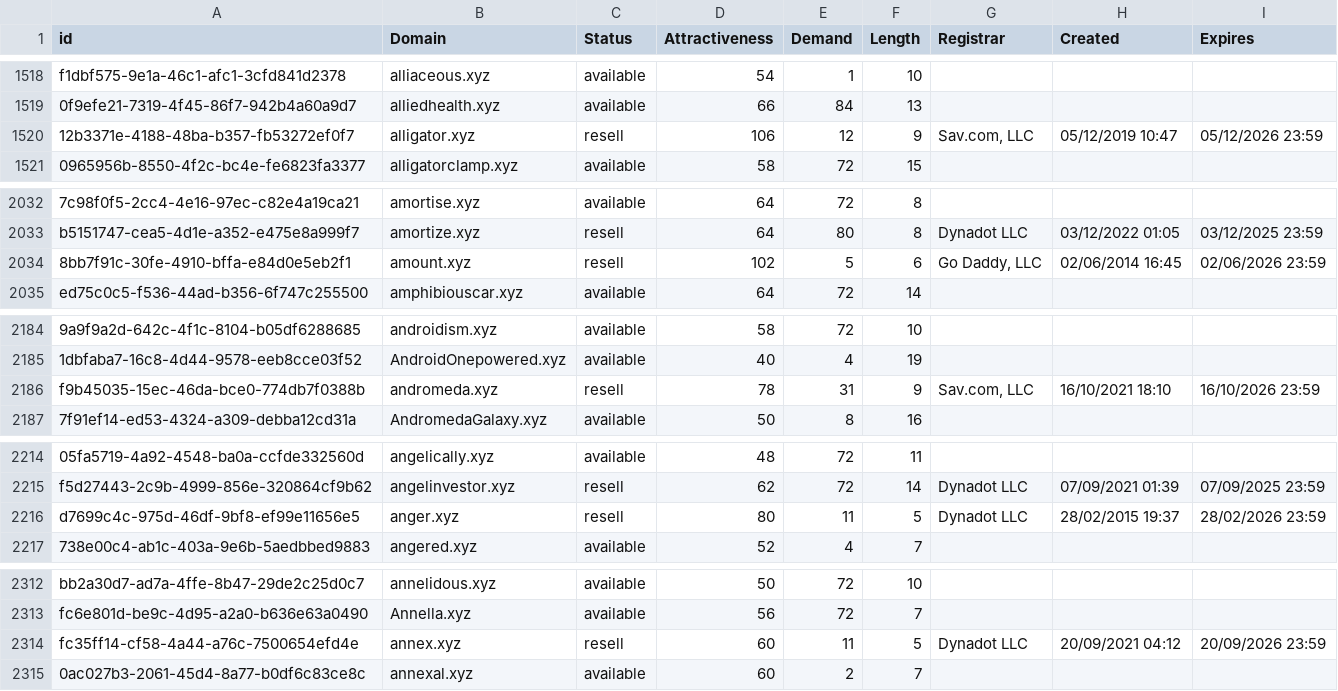
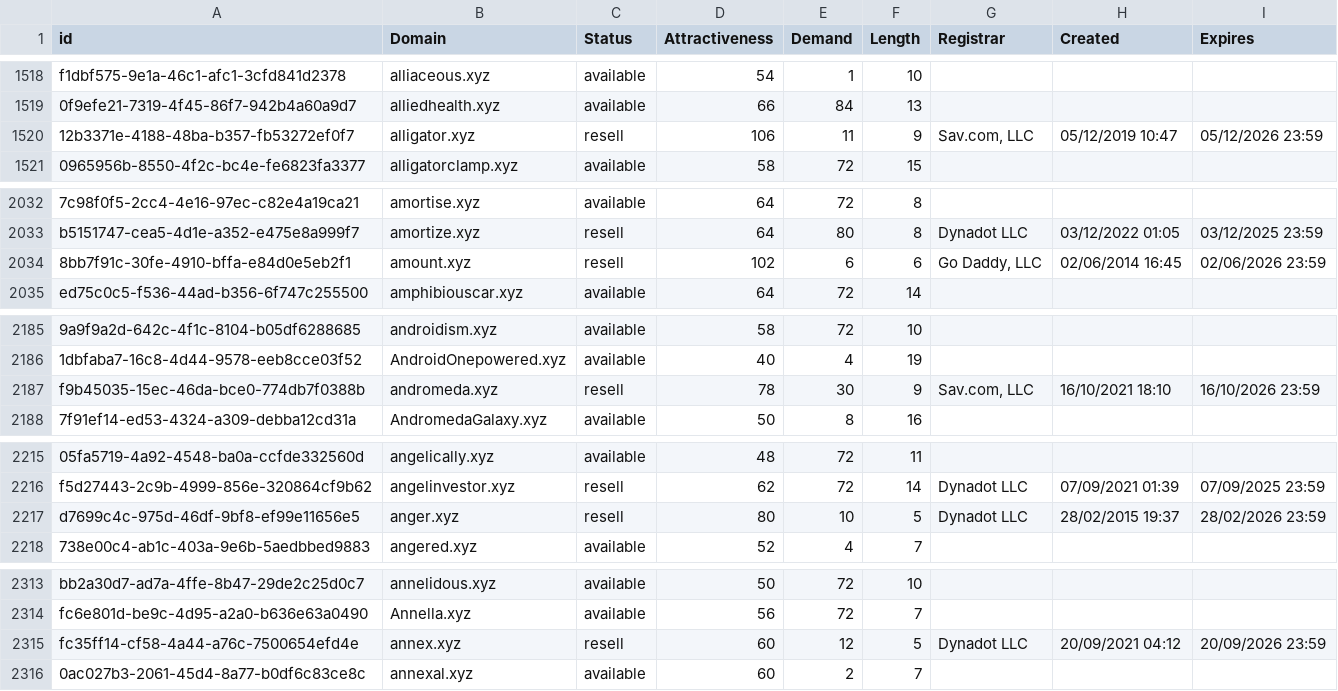
Before and after one commit to UniqueDomains/xyz-oneword-domains, a CSV file: xyz.csv, drawn as a sheet; only a part is shown, gaps mark what is left out; addresses are those after the commit; the diff covers the shown part only; the diff names each change by its address in the sheet, - before the commit and + after, or states it on an @@ line.

```diff
--- a/xyz.csv
+++ b/xyz.csv
-E1520 (Demand): 12
+E1520 (Demand): 11
-E2034 (Demand): 5
+E2034 (Demand): 6
-E2187 (Demand): 31
+E2187 (Demand): 30
-E2217 (Demand): 11
+E2217 (Demand): 10
-E2315 (Demand): 11
+E2315 (Demand): 12
```
Also changed, not shown: 4 added rows, 4 removed rows and 42 edited cells elsewhere in this file, 2 other files.
